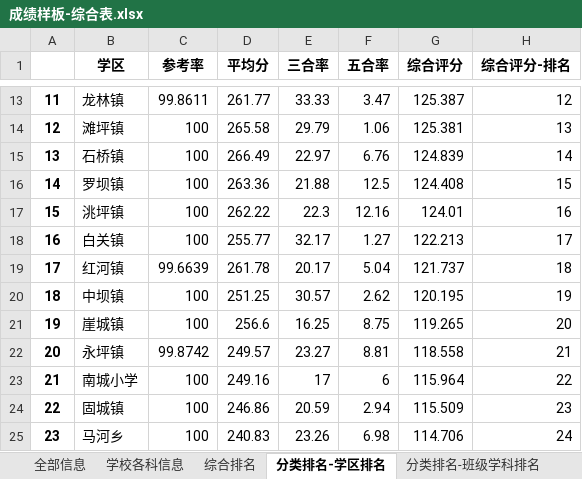
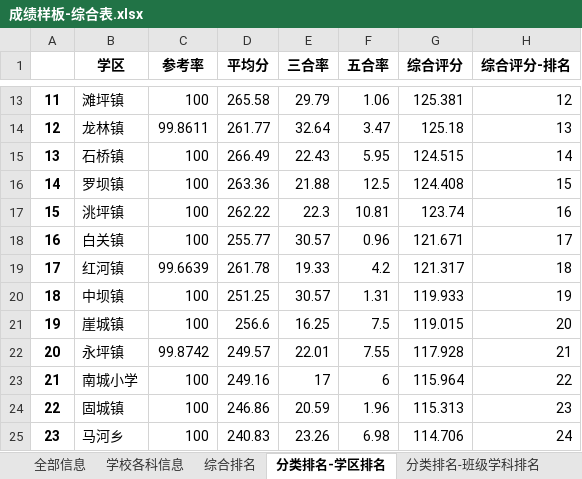
Before and after one commit to 13060923171/Large-set-of-jobs, an Excel workbook: pandas实战-成绩分析系统/分析结果表/成绩样板-综合表.xlsx, sheet 分类排名-学区排名, drawn as a sheet; only a part is shown, gaps mark what is left out; values as stored, in another font and other column widths than the file's, no borders; the diff covers the shown part only; the diff names each change by its address in the sheet, - before the commit and + after, or states it on an @@ line.

```diff
--- a/pandas实战-成绩分析系统/分析结果表/成绩样板-综合表.xlsx (sheet 分类排名-学区排名)
+++ b/pandas实战-成绩分析系统/分析结果表/成绩样板-综合表.xlsx (sheet 分类排名-学区排名)
-B13 (学区): 龙林镇
+B13 (学区): 滩坪镇
-C13 (参考率): 99.8611
+C13 (参考率): 100
-D13 (平均分): 261.77
+D13 (平均分): 265.58
-E13 (三合率): 33.33
+E13 (三合率): 29.79
-F13 (五合率): 3.47
+F13 (五合率): 1.06
-G13 (综合评分): 125.387
+G13 (综合评分): 125.381
-B14 (学区): 滩坪镇
+B14 (学区): 龙林镇
-C14 (参考率): 100
+C14 (参考率): 99.8611
-D14 (平均分): 265.58
+D14 (平均分): 261.77
-E14 (三合率): 29.79
+E14 (三合率): 32.64
-F14 (五合率): 1.06
+F14 (五合率): 3.47
-G14 (综合评分): 125.381
+G14 (综合评分): 125.18
-E15 (三合率): 22.97
+E15 (三合率): 22.43
-F15 (五合率): 6.76
+F15 (五合率): 5.95
-G15 (综合评分): 124.839
+G15 (综合评分): 124.515
-F17 (五合率): 12.16
+F17 (五合率): 10.81
-G17 (综合评分): 124.01
+G17 (综合评分): 123.74
-E18 (三合率): 32.17
+E18 (三合率): 30.57
-F18 (五合率): 1.27
+F18 (五合率): 0.96
-G18 (综合评分): 122.213
+G18 (综合评分): 121.671
-E19 (三合率): 20.17
+E19 (三合率): 19.33
-F19 (五合率): 5.04
+F19 (五合率): 4.2
-G19 (综合评分): 121.737
+G19 (综合评分): 121.317
-F20 (五合率): 2.62
+F20 (五合率): 1.31
-G20 (综合评分): 120.195
+G20 (综合评分): 119.933
-F21 (五合率): 8.75
+F21 (五合率): 7.5
-G21 (综合评分): 119.265
+G21 (综合评分): 119.015
-E22 (三合率): 23.27
+E22 (三合率): 22.01
-F22 (五合率): 8.81
+F22 (五合率): 7.55
-G22 (综合评分): 118.558
+G22 (综合评分): 117.928
-F24 (五合率): 2.94
+F24 (五合率): 1.96
-G24 (综合评分): 115.509
+G24 (综合评分): 115.313
```
Also changed, not shown: 60 edited cells elsewhere in this sheet, sheet 学校各科信息, sheet 综合排名, sheet 分类排名-班级学科排名, sheet 全部信息, 1 other file.
